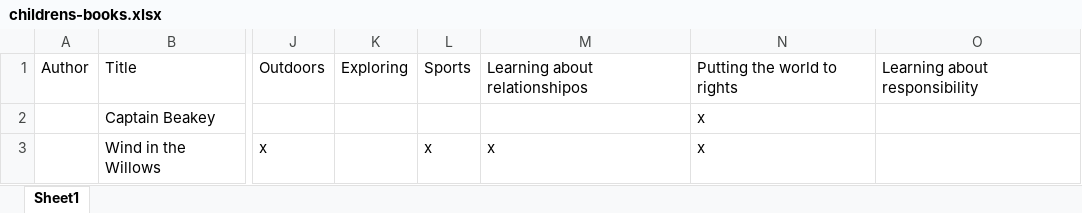
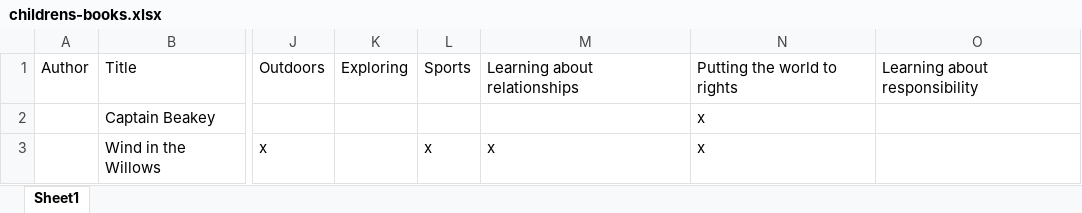
Before and after one commit to ellisp/ellisp.github.io, an Excel workbook: data/childrens-books.xlsx, sheet Sheet1, drawn as a sheet; only a part is shown, gaps mark what is left out; values as stored, in another font and other column widths than the file's, no borders; the diff names each change by its address in the sheet, - before the commit and + after, or states it on an @@ line.

Commit message:
update books

```diff
--- a/data/childrens-books.xlsx (sheet Sheet1)
+++ b/data/childrens-books.xlsx (sheet Sheet1)
-M1: Learning about relationshipos
+M1: Learning about relationships
```
